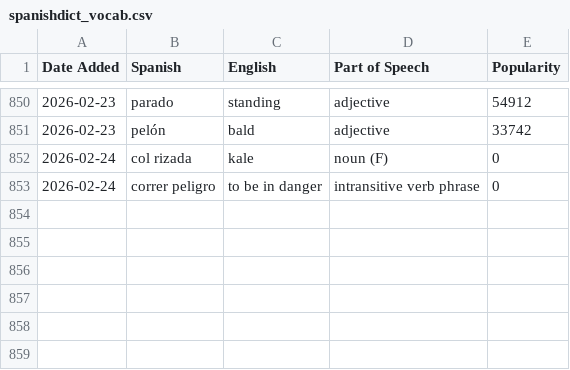
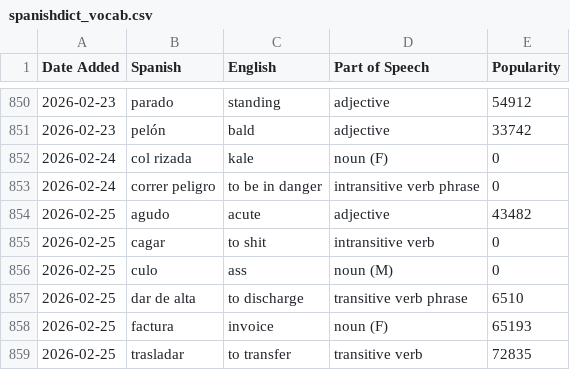
Before and after one commit to jessejeter/spanish-tools, a CSV file: spanishdict_vocab.csv, drawn as a sheet; only a part is shown, gaps mark what is left out; the diff names each change by its address in the sheet, - before the commit and + after, or states it on an @@ line.

```diff
--- a/spanishdict_vocab.csv
+++ b/spanishdict_vocab.csv
+row 854: 2026-02-25 | agudo | acute | adjective | 43482
+row 855: 2026-02-25 | cagar | to shit | intransitive verb | 0
+row 856: 2026-02-25 | culo | ass | noun (M) | 0
+row 857: 2026-02-25 | dar de alta | to discharge | transitive verb phrase | 6510
+row 858: 2026-02-25 | factura | invoice | noun (F) | 65193
+row 859: 2026-02-25 | trasladar | to transfer | transitive verb | 72835
```
